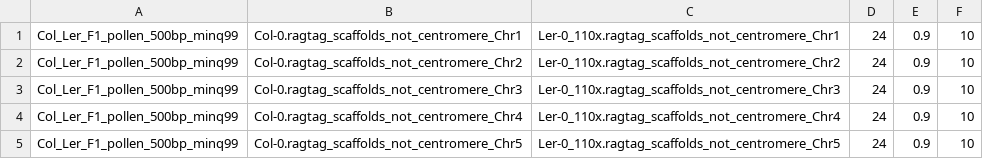
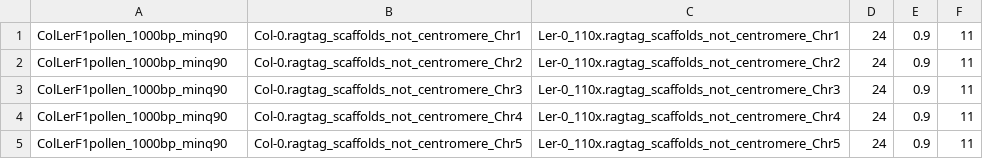
Before and after one commit to ajtock/hpc-work, a TSV file: pancentromere/centromeric_coordinates/nanopore_recomb/chr_specific/slurm_params/hybrid_read_segments_acc_chr_specific_kmers_py_slurm_params.tsv, drawn as a sheet.

```diff
--- a/pancentromere/centromeric_coordinates/nanopore_recomb/chr_specific/slurm_params/hybrid_read_segments_acc_chr_specific_kmers_py_slurm_params.tsv
+++ b/pancentromere/centromeric_coordinates/nanopore_recomb/chr_specific/slurm_params/hybrid_read_segments_acc_chr_specific_kmers_py_slurm_params.tsv
@@ -1,5 +1,5 @@
-Col_Ler_F1_pollen_500bp_minq99	Col-0.ragtag_scaffolds_not_centromere_Chr1	Ler-0_110x.ragtag_scaffolds_not_centromere_Chr1	24	0.9	10
-Col_Ler_F1_pollen_500bp_minq99	Col-0.ragtag_scaffolds_not_centromere_Chr2	Ler-0_110x.ragtag_scaffolds_not_centromere_Chr2	24	0.9	10
-Col_Ler_F1_pollen_500bp_minq99	Col-0.ragtag_scaffolds_not_centromere_Chr3	Ler-0_110x.ragtag_scaffolds_not_centromere_Chr3	24	0.9	10
-Col_Ler_F1_pollen_500bp_minq99	Col-0.ragtag_scaffolds_not_centromere_Chr4	Ler-0_110x.ragtag_scaffolds_not_centromere_Chr4	24	0.9	10
-Col_Ler_F1_pollen_500bp_minq99	Col-0.ragtag_scaffolds_not_centromere_Chr5	Ler-0_110x.ragtag_scaffolds_not_centromere_Chr5	24	0.9	10
+ColLerF1pollen_1000bp_minq90	Col-0.ragtag_scaffolds_not_centromere_Chr1	Ler-0_110x.ragtag_scaffolds_not_centromere_Chr1	24	0.9	11
+ColLerF1pollen_1000bp_minq90	Col-0.ragtag_scaffolds_not_centromere_Chr2	Ler-0_110x.ragtag_scaffolds_not_centromere_Chr2	24	0.9	11
+ColLerF1pollen_1000bp_minq90	Col-0.ragtag_scaffolds_not_centromere_Chr3	Ler-0_110x.ragtag_scaffolds_not_centromere_Chr3	24	0.9	11
+ColLerF1pollen_1000bp_minq90	Col-0.ragtag_scaffolds_not_centromere_Chr4	Ler-0_110x.ragtag_scaffolds_not_centromere_Chr4	24	0.9	11
+ColLerF1pollen_1000bp_minq90	Col-0.ragtag_scaffolds_not_centromere_Chr5	Ler-0_110x.ragtag_scaffolds_not_centromere_Chr5	24	0.9	11
```
Also changed, not shown: pancentromere/centromeric_coordinates/nanopore_recomb/chr_specific/slurm_params/hybrid_reads_acc1_AND_acc2_chr_specific_kmers_bbduk_slurm_params.tsv, pancentromere/centromeric_coordinates/nanopore_recomb/chr_specific/slurm_params/hybrid_reads_acc_chr_specific_kmers_bbduk_slurm_params.tsv, 39 other files.
